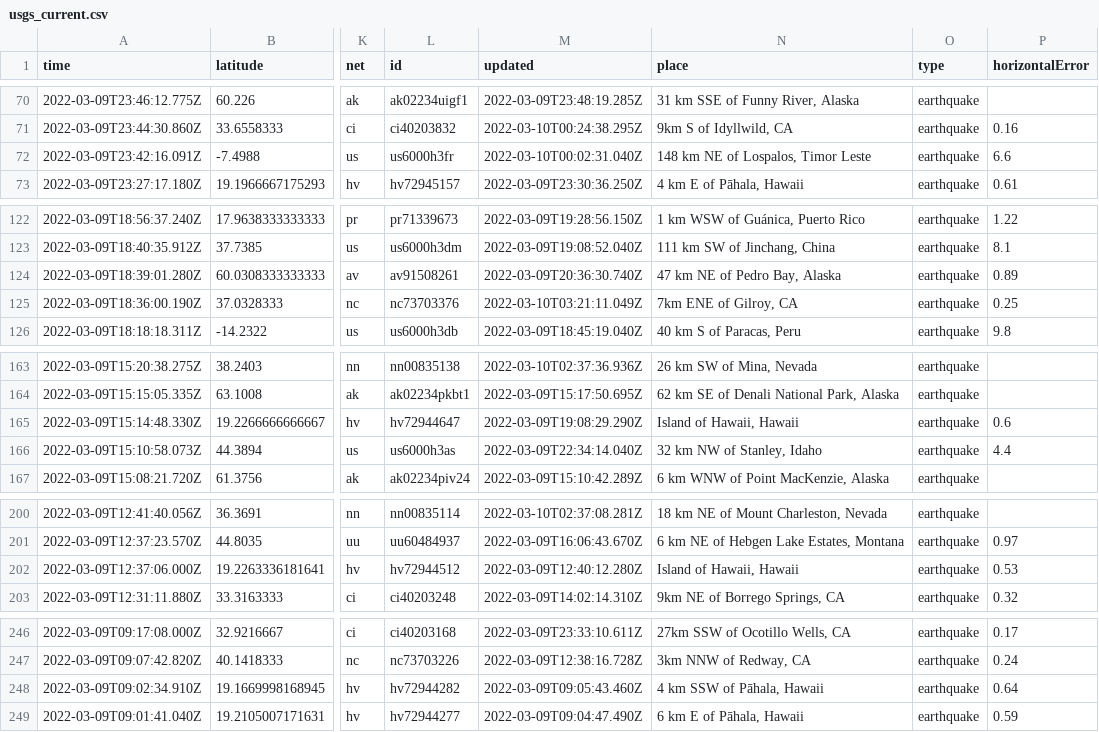
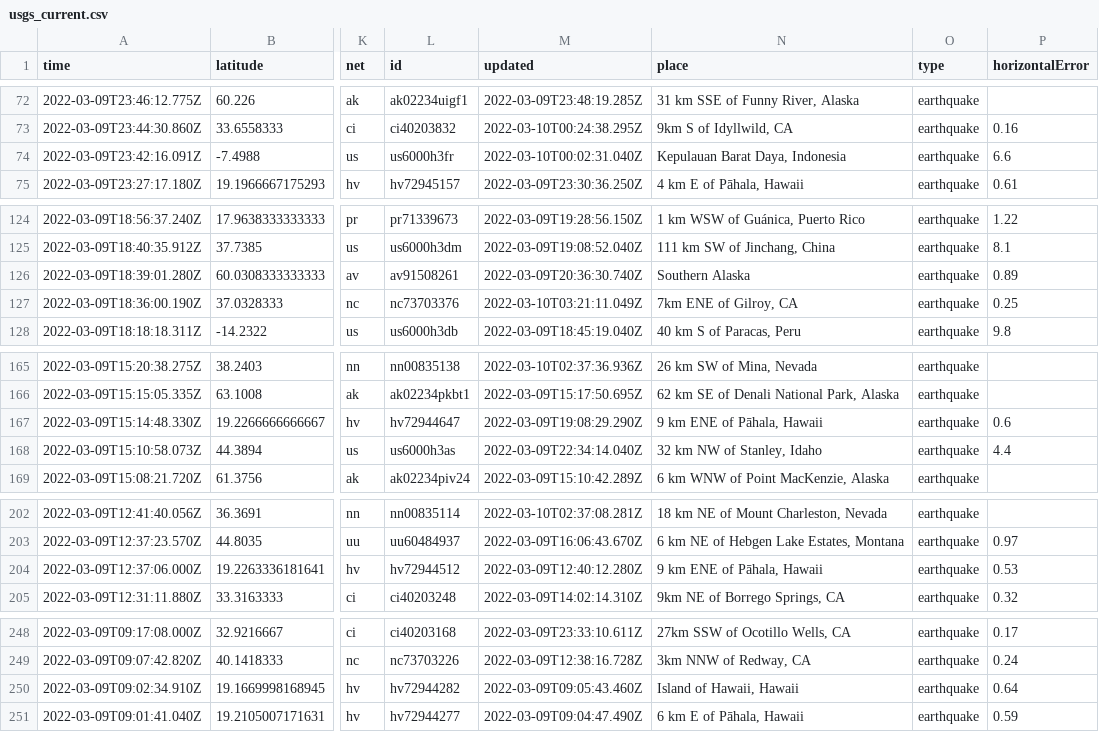
Before and after one commit to profrobwells/nicar22-github-actions, a CSV file: usgs_current.csv, drawn as a sheet; only a part is shown, gaps mark what is left out; addresses are those after the commit; the diff covers the shown part only; the diff names each change by its address in the sheet, - before the commit and + after, or states it on an @@ line.

```diff
--- a/usgs_current.csv
+++ b/usgs_current.csv
-N74 (place): 148 km NE of Lospalos, Timor Leste
+N74 (place): Kepulauan Barat Daya, Indonesia
-N126 (place): 47 km NE of Pedro Bay, Alaska
+N126 (place): Southern Alaska
-N167 (place): Island of Hawaii, Hawaii
+N167 (place): 9 km ENE of Pāhala, Hawaii
-N204 (place): Island of Hawaii, Hawaii
+N204 (place): 9 km ENE of Pāhala, Hawaii
-N250 (place): 4 km SSW of Pāhala, Hawaii
+N250 (place): Island of Hawaii, Hawaii
```
Also changed, not shown: 2 added rows, 1 removed row and 13 edited cells elsewhere in this file, usgs_main.csv.
